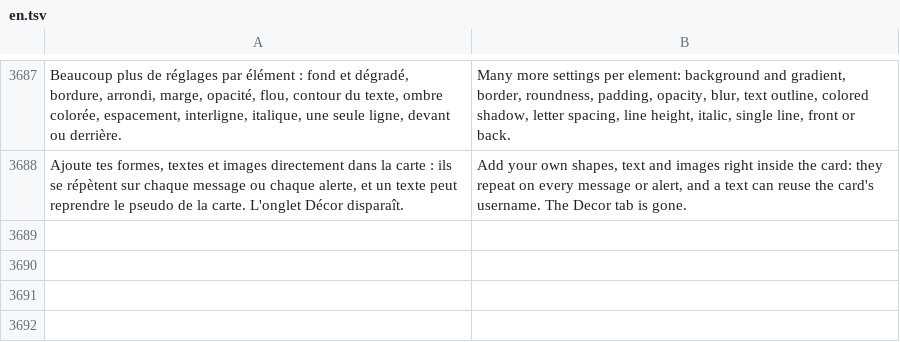
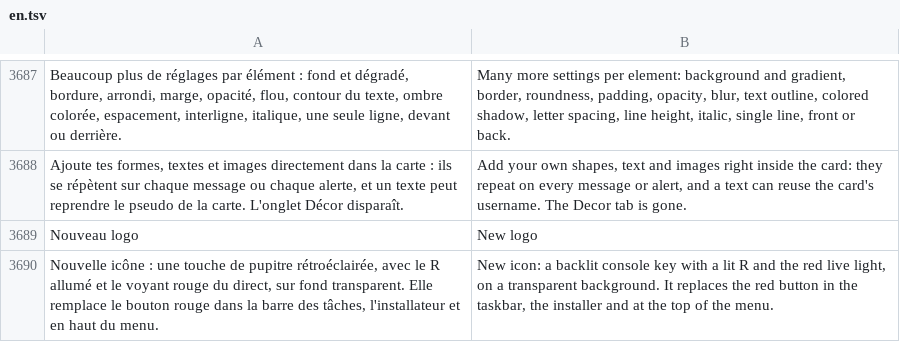
Before and after one commit to hezyboosting/regie-releases-, a TSV file: tools/i18n/en.tsv, drawn as a sheet; only a part is shown, gaps mark what is left out; the diff names each change by its address in the sheet, - before the commit and + after, or states it on an @@ line.

```diff
--- a/tools/i18n/en.tsv
+++ b/tools/i18n/en.tsv
+row 3689: Nouveau logo | New logo
+row 3690: Nouvelle icône : une touche de pupitre rétroéclairée, avec le R allumé et le voyant rouge du direct, sur fond transparent. Elle remplace le bouton rouge dans la barre des tâches, l'installateur et en haut du menu. | New icon: a backlit console key with a lit R and the red live light, on a transparent background. It replaces the red button in the taskbar, the installer and at the top of the menu.
```
Also changed, not shown: 18 other files.
